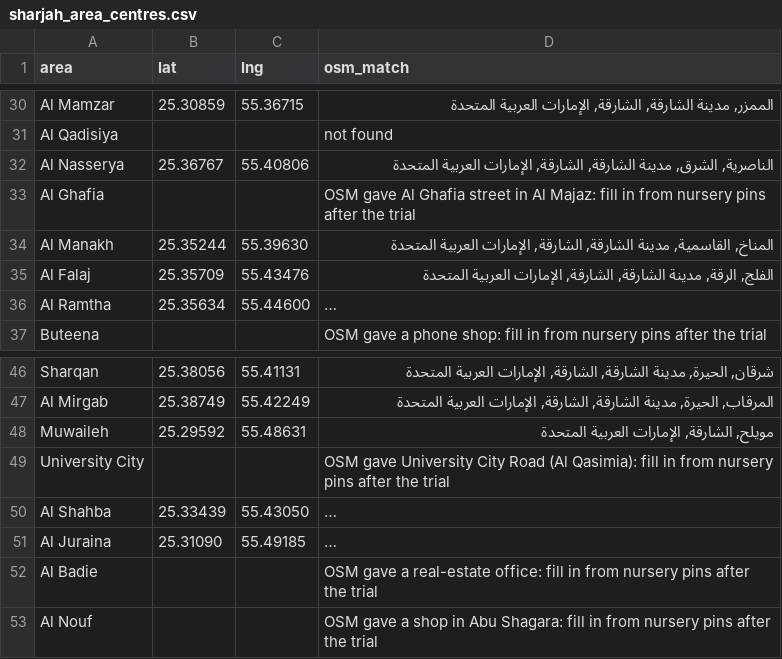
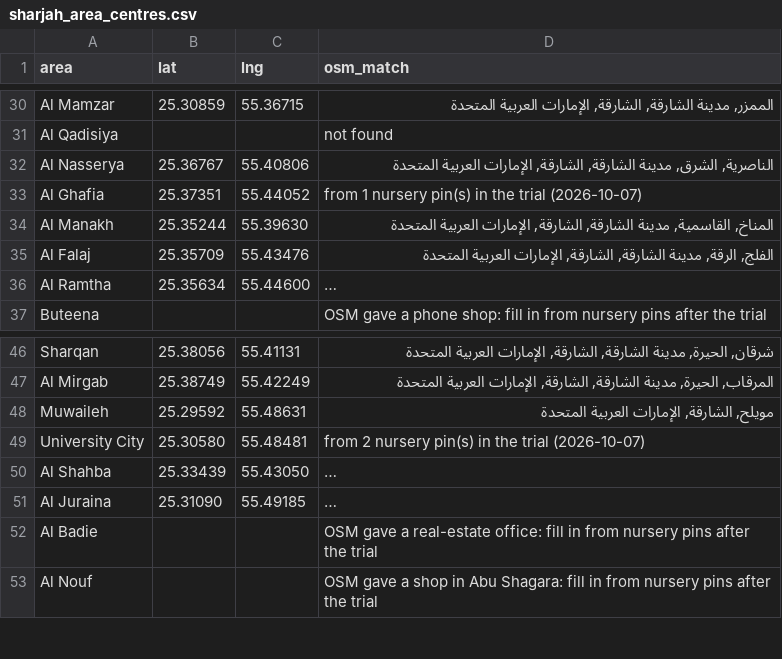
Before and after one commit to awesomeAsfand/daycare-directory, a CSV file: scraper/queries/sharjah_area_centres.csv, drawn as a sheet; only a part is shown, gaps mark what is left out; long unchanged cells end in …; the diff names each change by its address in the sheet, - before the commit and + after, or states it on an @@ line.

```diff
--- a/scraper/queries/sharjah_area_centres.csv
+++ b/scraper/queries/sharjah_area_centres.csv
-B33 (lat): (empty)
+B33 (lat): 25.37351
-C33 (lng): (empty)
+C33 (lng): 55.44052
-D33 (osm_match): OSM gave Al Ghafia street in Al Majaz: fill in from nursery pins after the trial
+D33 (osm_match): from 1 nursery pin(s) in the trial (2026-10-07)
-B49 (lat): (empty)
+B49 (lat): 25.30580
-C49 (lng): (empty)
+C49 (lng): 55.48481
-D49 (osm_match): OSM gave University City Road (Al Qasimia): fill in from nursery pins after the trial
+D49 (osm_match): from 2 nursery pin(s) in the trial (2026-10-07)
```
Also changed, not shown: 3 other files.
